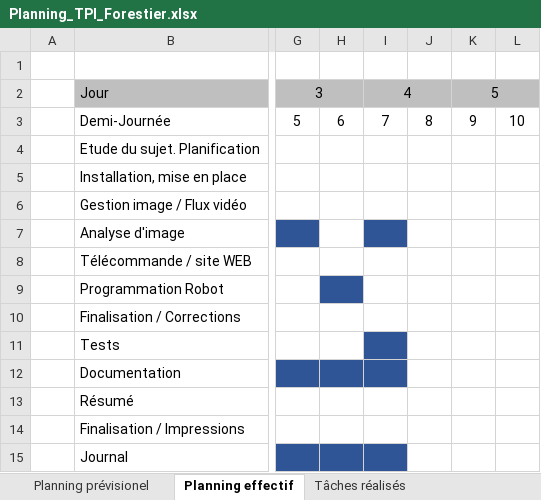
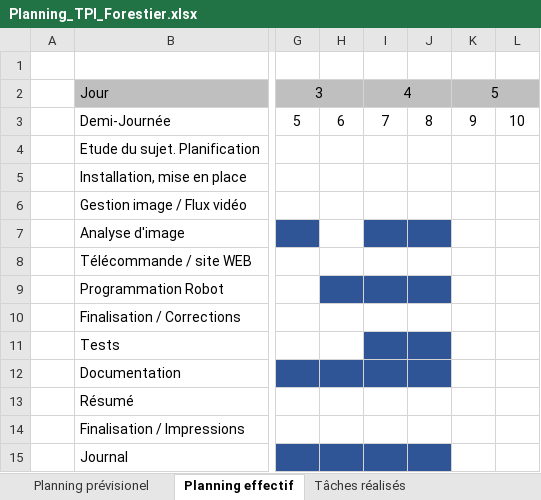
Before and after one commit to Quentinfrstr/RedBallBot, an Excel workbook: Documents/Planning_TPI_Forestier.xlsx, sheet Planning effectif, drawn as a sheet; only a part is shown, gaps mark what is left out; values as stored, in another font and other column widths than the file's, no borders; the diff names each change by its address in the sheet, - before the commit and + after, or states it on an @@ line.

```diff
--- a/Documents/Planning_TPI_Forestier.xlsx (sheet Planning effectif)
+++ b/Documents/Planning_TPI_Forestier.xlsx (sheet Planning effectif)
-J7 fill: none
+J7 fill: #2F5597
-I9:J9 fill: none
+I9:J9 fill: #2F5597
-J11:J12 fill: none
+J11:J12 fill: #2F5597
-J15 fill: none
+J15 fill: #2F5597
```
Also changed, not shown: sheet Tâches réalisés, 7 other files.
